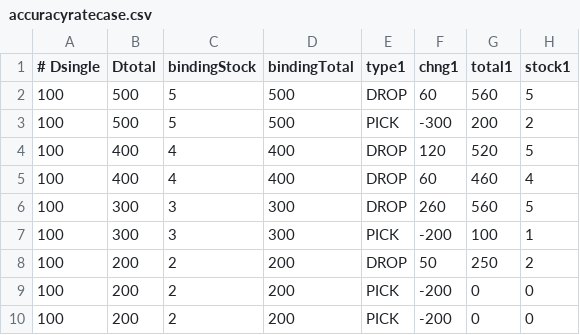
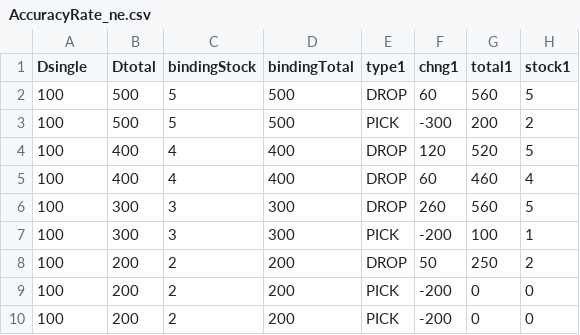
Before and after one commit to dy495/interface-test-framework, a CSV file: src/main/resources/csv/liaoxiangru/AccuracyRate_ne.csv (was src/main/resources/csv/liaoxiangru/accuracyratecase.csv), drawn as a sheet; only a part is shown; the diff names each change by its address in the sheet, - before the commit and + after, or states it on an @@ line.

Commit message:
add calAccuracyRate method

```diff
--- a/src/main/resources/csv/liaoxiangru/accuracyratecase.csv
+++ b/src/main/resources/csv/liaoxiangru/AccuracyRate_ne.csv
-A1: # Dsingle
+A1: Dsingle
```
Also changed, not shown: 12 other files.
